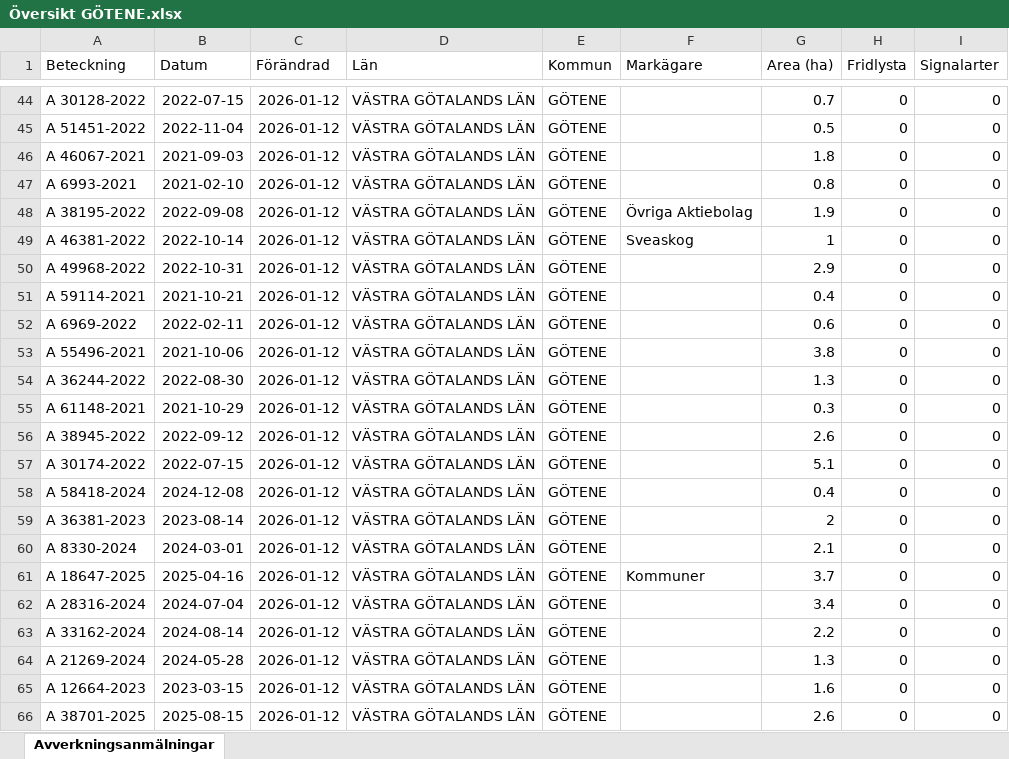
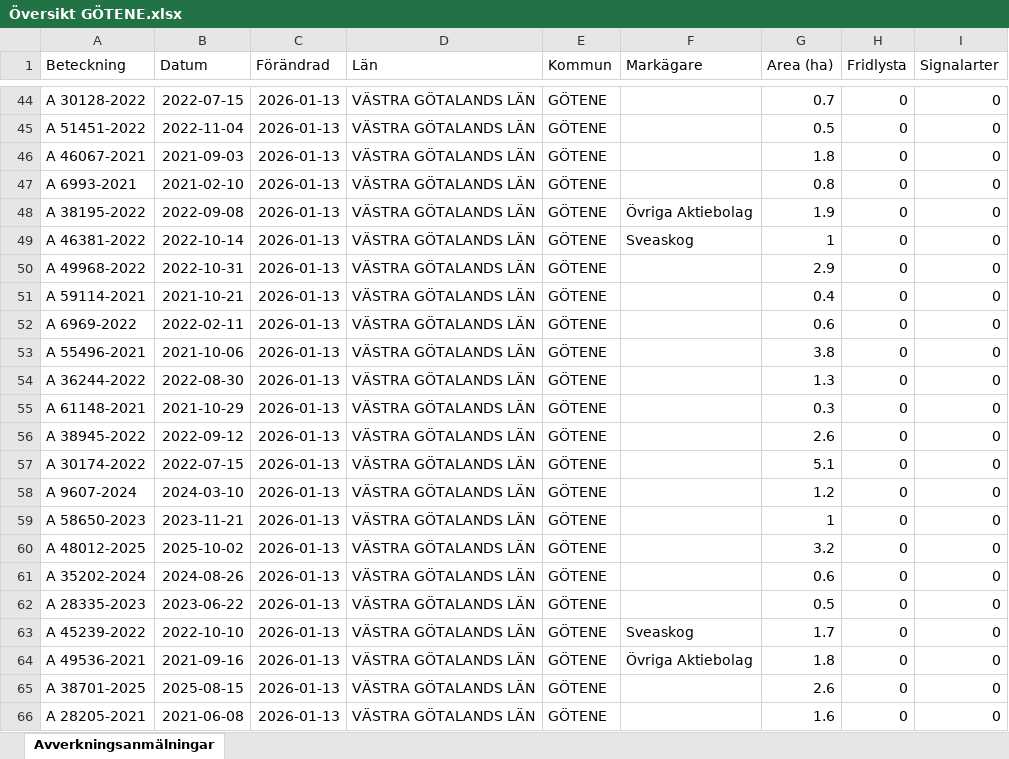
Before and after one commit to klasma/Logging_1471, an Excel workbook: Översikt GÖTENE.xlsx, sheet Avverkningsanmälningar, drawn as a sheet; only a part is shown, gaps mark what is left out; values as stored, in another font and other column widths than the file's, no borders; the diff covers the shown part only; the diff names each change by its address in the sheet, - before the commit and + after, or states it on an @@ line.

```diff
--- a/Översikt GÖTENE.xlsx (sheet Avverkningsanmälningar)
+++ b/Översikt GÖTENE.xlsx (sheet Avverkningsanmälningar)
-C44:C66 (Förändrad): 2026-01-12
+C44:C66 (Förändrad): 2026-01-13
-A58 (Beteckning): A 58418-2024
+A58 (Beteckning): A 9607-2024
-B58 (Datum): 2024-12-08
+B58 (Datum): 2024-03-10
-G58 (Area (ha)): 0.4
+G58 (Area (ha)): 1.2
-A59 (Beteckning): A 36381-2023
+A59 (Beteckning): A 58650-2023
-B59 (Datum): 2023-08-14
+B59 (Datum): 2023-11-21
-G59 (Area (ha)): 2
+G59 (Area (ha)): 1
-A60 (Beteckning): A 8330-2024
+A60 (Beteckning): A 48012-2025
-B60 (Datum): 2024-03-01
+B60 (Datum): 2025-10-02
-G60 (Area (ha)): 2.1
+G60 (Area (ha)): 3.2
-A61 (Beteckning): A 18647-2025
+A61 (Beteckning): A 35202-2024
-B61 (Datum): 2025-04-16
+B61 (Datum): 2024-08-26
-F61 (Markägare): Kommuner
+F61 (Markägare): (empty)
-G61 (Area (ha)): 3.7
+G61 (Area (ha)): 0.6
-A62 (Beteckning): A 28316-2024
+A62 (Beteckning): A 28335-2023
-B62 (Datum): 2024-07-04
+B62 (Datum): 2023-06-22
-G62 (Area (ha)): 3.4
+G62 (Area (ha)): 0.5
-A63 (Beteckning): A 33162-2024
+A63 (Beteckning): A 45239-2022
-B63 (Datum): 2024-08-14
+B63 (Datum): 2022-10-10
-F63 (Markägare): (empty)
+F63 (Markägare): Sveaskog
-G63 (Area (ha)): 2.2
+G63 (Area (ha)): 1.7
-A64 (Beteckning): A 21269-2024
+A64 (Beteckning): A 49536-2021
-B64 (Datum): 2024-05-28
+B64 (Datum): 2021-09-16
-F64 (Markägare): (empty)
+F64 (Markägare): Övriga Aktiebolag
-G64 (Area (ha)): 1.3
+G64 (Area (ha)): 1.8
-A65 (Beteckning): A 12664-2023
+A65 (Beteckning): A 38701-2025
-B65 (Datum): 2023-03-15
+B65 (Datum): 2025-08-15
-G65 (Area (ha)): 1.6
+G65 (Area (ha)): 2.6
-A66 (Beteckning): A 38701-2025
+A66 (Beteckning): A 28205-2021
-B66 (Datum): 2025-08-15
+B66 (Datum): 2021-06-08
-G66 (Area (ha)): 2.6
+G66 (Area (ha)): 1.6
```
Also changed, not shown: 802 edited cells elsewhere in this sheet, artfynd/A 12658-2023 artfynd.xlsx, artfynd/A 23414-2023 artfynd.xlsx, 49 other files.
